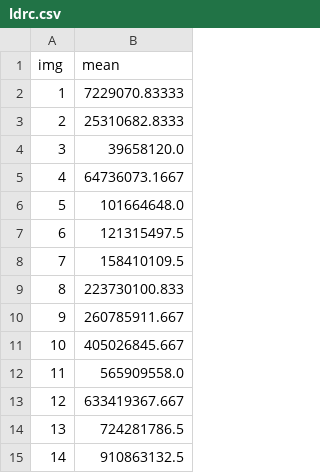
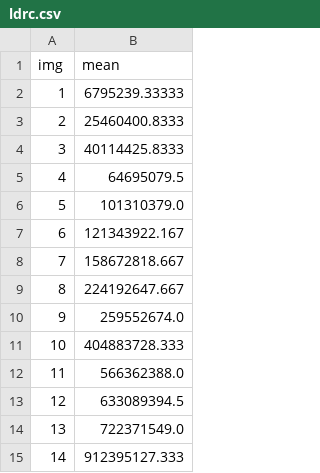
Before and after one commit to nicolas-hernandez/Orga2-tp2-1c-2016, a CSV file: tp2/tables/test_sizes_performance/ldrc.csv, drawn as a sheet.

```diff
--- a/tp2/tables/test_sizes_performance/ldrc.csv
+++ b/tp2/tables/test_sizes_performance/ldrc.csv
@@ -1,15 +1,15 @@
 img,mean
-1,7229070.83333
-2,25310682.8333
-3,39658120.0
-4,64736073.1667
-5,101664648.0
-6,121315497.5
-7,158410109.5
-8,223730100.833
-9,260785911.667
-10,405026845.667
-11,565909558.0
-12,633419367.667
-13,724281786.5
-14,910863132.5
+1,6795239.33333
+2,25460400.8333
+3,40114425.8333
+4,64695079.5
+5,101310379.0
+6,121343922.167
+7,158672818.667
+8,224192647.667
+9,259552674.0
+10,404883728.333
+11,566362388.0
+12,633089394.5
+13,722371549.0
+14,912395127.333
```
Also changed, not shown: 1 other file.
